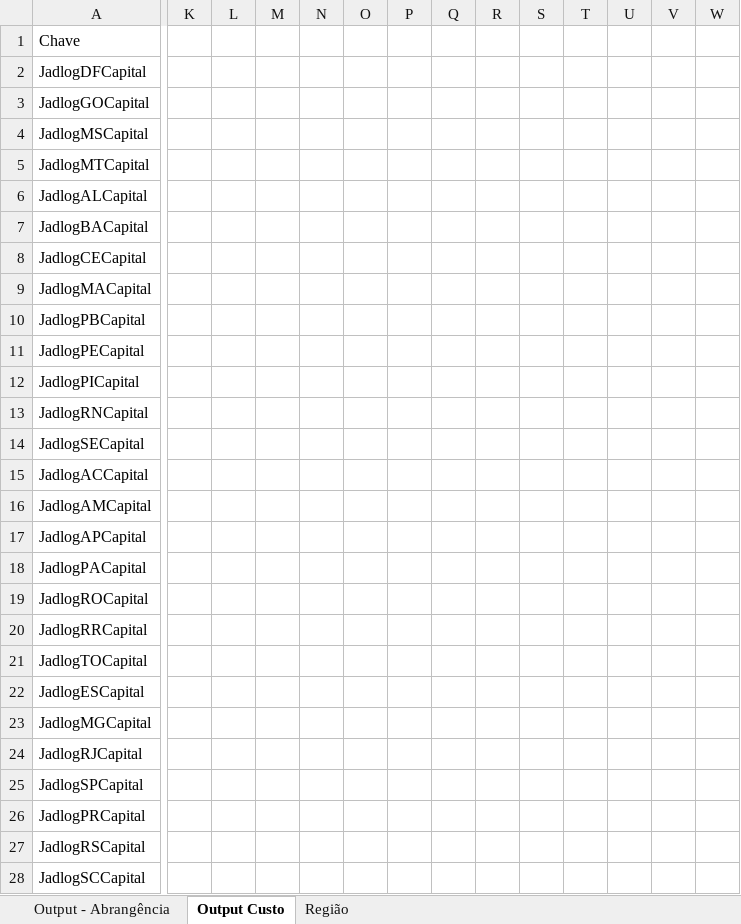
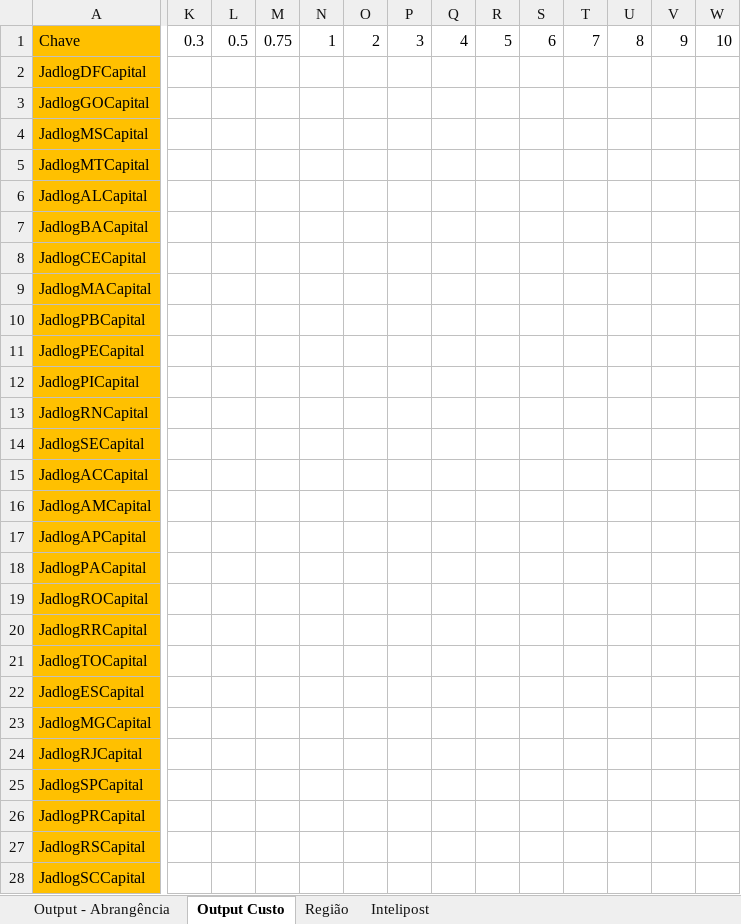
Before and after one commit to kpedrok/raskon-python-cep-abrangencia-analyzer, an Excel workbook: transportadoras/modelo.xlsx, sheet Output Custo, drawn as a sheet; only a part is shown, gaps mark what is left out; values as stored, in another font and other column widths than the file's, no borders; the diff covers the shown part only; the diff names each change by its address in the sheet, - before the commit and + after, or states it on an @@ line.

```diff
--- a/transportadoras/modelo.xlsx (sheet Output Custo)
+++ b/transportadoras/modelo.xlsx (sheet Output Custo)
+sheet tab: Intelipost
-A1:A28 fill: none
+A1:A28 fill: #FFC000
-K1: (empty)
+K1: 0.3
-L1: (empty)
+L1: 0.5
-M1: (empty)
+M1: 0.75
-N1: (empty)
+N1: 1
-O1: (empty)
+O1: 2
-P1: (empty)
+P1: 3
-Q1: (empty)
+Q1: 4
-R1: (empty)
+R1: 5
-S1: (empty)
+S1: 6
-T1: (empty)
+T1: 7
-U1: (empty)
+U1: 8
-V1: (empty)
+V1: 9
-W1: (empty)
+W1: 10
```
Also changed, not shown: cell formats elsewhere in this sheet, sheet Output - Abrangência, 13 other files.
